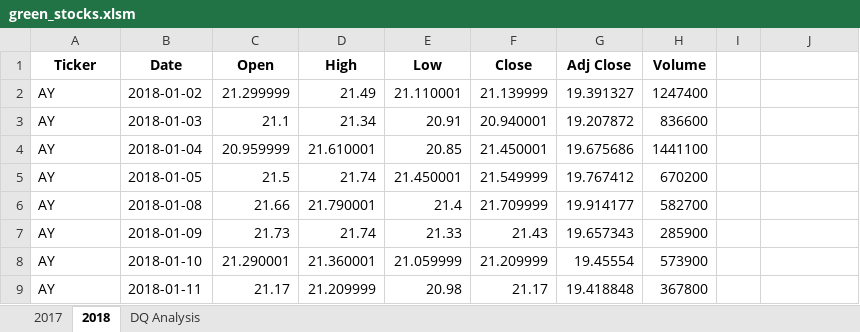
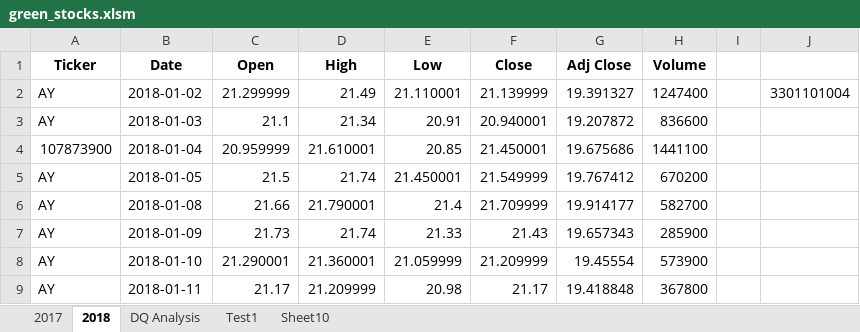
Before and after one commit to GNovakGit/Stock_Analysis, an Excel workbook: green_stocks.xlsm, sheet 2018, drawn as a sheet; only a part is shown; values as stored, in another font and other column widths than the file's, no borders; the diff names each change by its address in the sheet, - before the commit and + after, or states it on an @@ line.

```diff
--- a/green_stocks.xlsm (sheet 2018)
+++ b/green_stocks.xlsm (sheet 2018)
+sheet tab: Test1
+sheet tab: Sheet10
-J2: (empty)
+J2: 3301101004
-A4 (Ticker): AY
+A4 (Ticker): 107873900
```
Also changed, not shown: sheet DQ Analysis, 1 other file.
